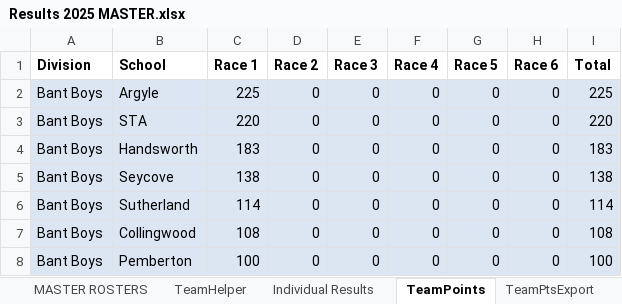
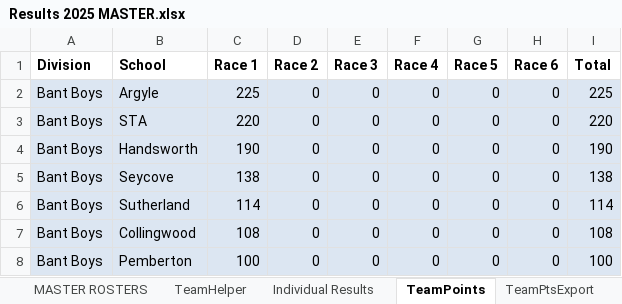
Before and after one commit to mskippy/nsssaa-mtb-league, an Excel workbook: Results 2025 MASTER.xlsx, sheet TeamPoints, drawn as a sheet; only a part is shown; values as stored, in another font and other column widths than the file's, no borders; the diff names each change by its address in the sheet, - before the commit and + after, or states it on an @@ line.

Commit message:
Update Bant Boys Race 1 results

```diff
--- a/Results 2025 MASTER.xlsx (sheet TeamPoints)
+++ b/Results 2025 MASTER.xlsx (sheet TeamPoints)
-C4 (Race 1): 183
+C4 (Race 1): 190
-I4 (Total): 183
+I4 (Total): 190
```
Also changed, not shown: sheet Division Export, sheet Individual Results, sheet MASTER ROSTERS, formulas that keep their value, hidden cells, charts or pictures, 4 other files.
